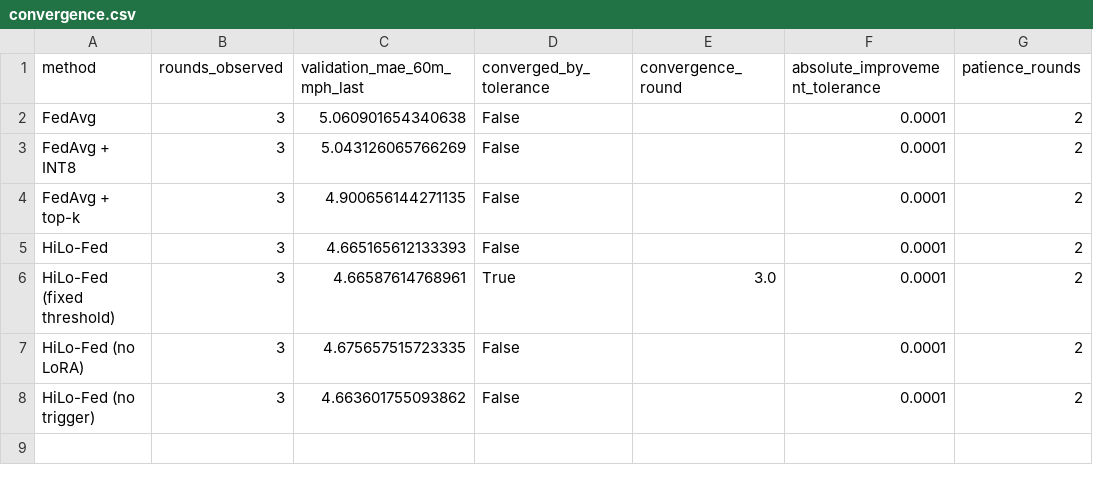
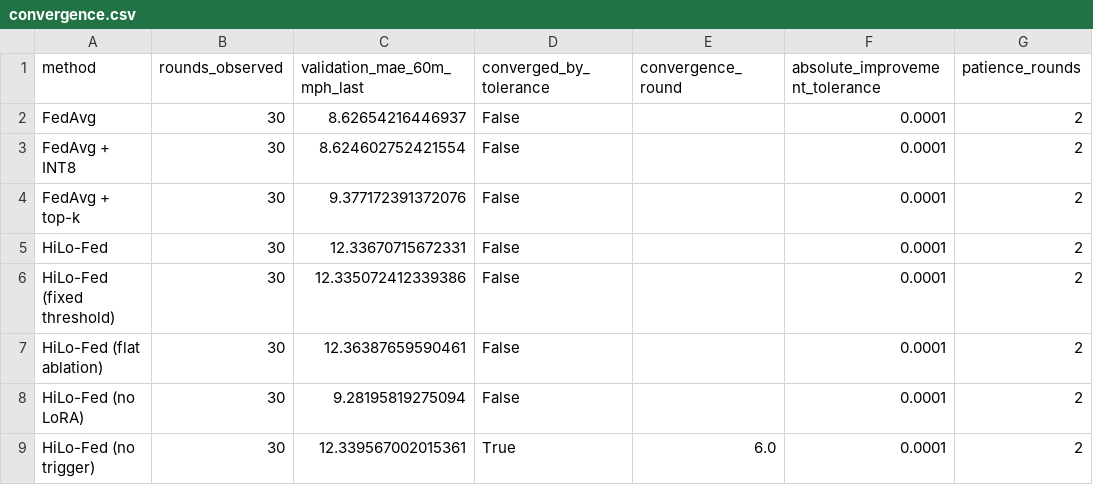
Before and after one commit to aiori-hackathon/A3-PS003-TC482, a CSV file: results/convergence.csv, drawn as a sheet.

```diff
--- a/results/convergence.csv
+++ b/results/convergence.csv
@@ -1,8 +1,9 @@
 method,rounds_observed,validation_mae_60m_mph_last,converged_by_tolerance,convergence_round,absolute_improvement_tolerance,patience_rounds
-FedAvg,3,5.060901654340638,False,,0.0001,2
-FedAvg + INT8,3,5.043126065766269,False,,0.0001,2
-FedAvg + top-k,3,4.900656144271135,False,,0.0001,2
-HiLo-Fed,3,4.665165612133393,False,,0.0001,2
-HiLo-Fed (fixed threshold),3,4.66587614768961,True,3.0,0.0001,2
-HiLo-Fed (no LoRA),3,4.675657515723335,False,,0.0001,2
-HiLo-Fed (no trigger),3,4.663601755093862,False,,0.0001,2
+FedAvg,30,8.62654216446937,False,,0.0001,2
+FedAvg + INT8,30,8.624602752421554,False,,0.0001,2
+FedAvg + top-k,30,9.377172391372076,False,,0.0001,2
+HiLo-Fed,30,12.33670715672331,False,,0.0001,2
+HiLo-Fed (fixed threshold),30,12.335072412339386,False,,0.0001,2
+HiLo-Fed (flat ablation),30,12.36387659590461,False,,0.0001,2
+HiLo-Fed (no LoRA),30,9.28195819275094,False,,0.0001,2
+HiLo-Fed (no trigger),30,12.339567002015361,True,6.0,0.0001,2
```
Also changed, not shown: results/forecast_metrics.csv, 37 other files.
